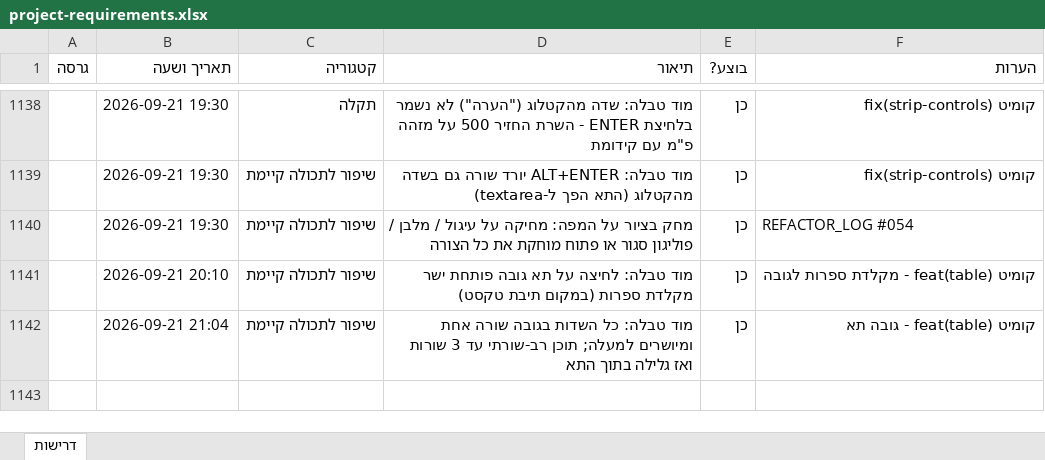
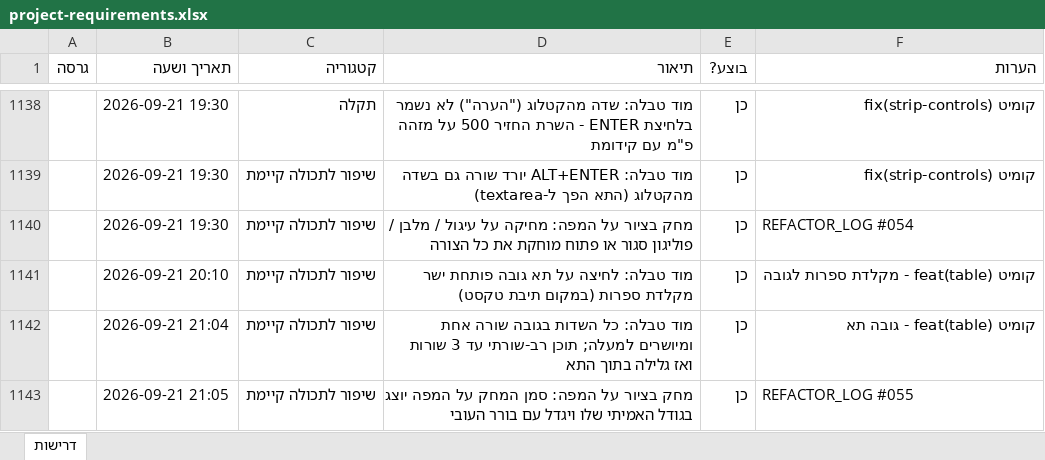
Before and after one commit to levori119/skyboard, an Excel workbook: project-requirements.xlsx, sheet דרישות, drawn as a sheet; only a part is shown, gaps mark what is left out; values as stored, in another font and other column widths than the file's, no borders; the diff names each change by its address in the sheet, - before the commit and + after, or states it on an @@ line.

```diff
--- a/project-requirements.xlsx (sheet דרישות)
+++ b/project-requirements.xlsx (sheet דרישות)
+row 1143:  | 2026-09-21 21:05 | שיפור לתכולה קיימת | מחק בציור על המפה: סמן המחק על המפה יוצג בגודל האמיתי שלו ויגדל עם בורר העובי | כן | REFACTOR_LOG #055
```
Also changed, not shown: 7 other files.
